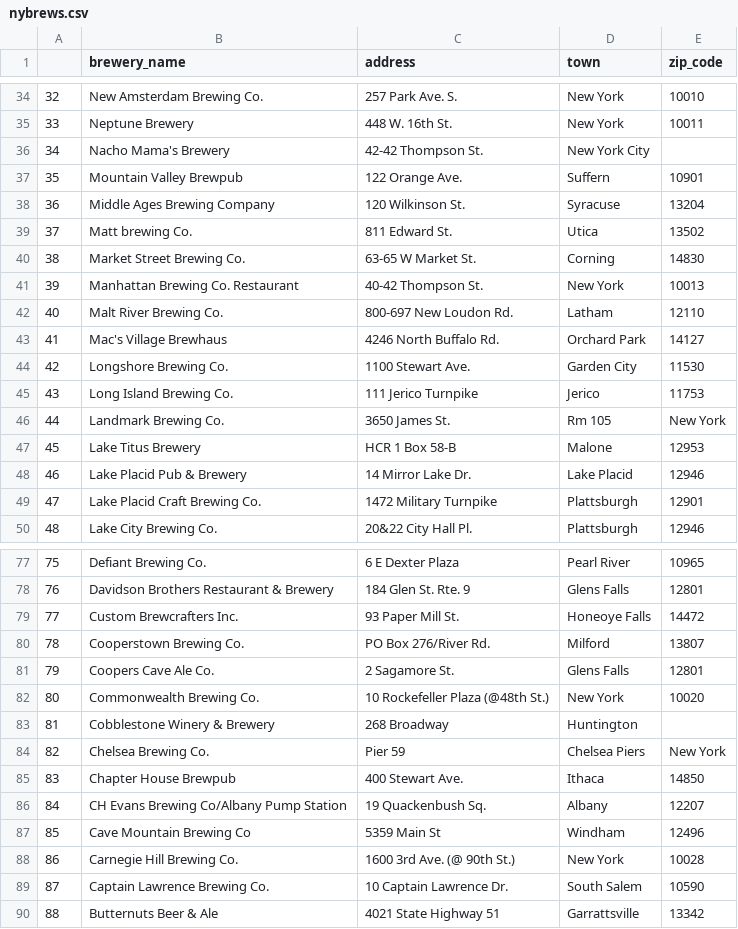
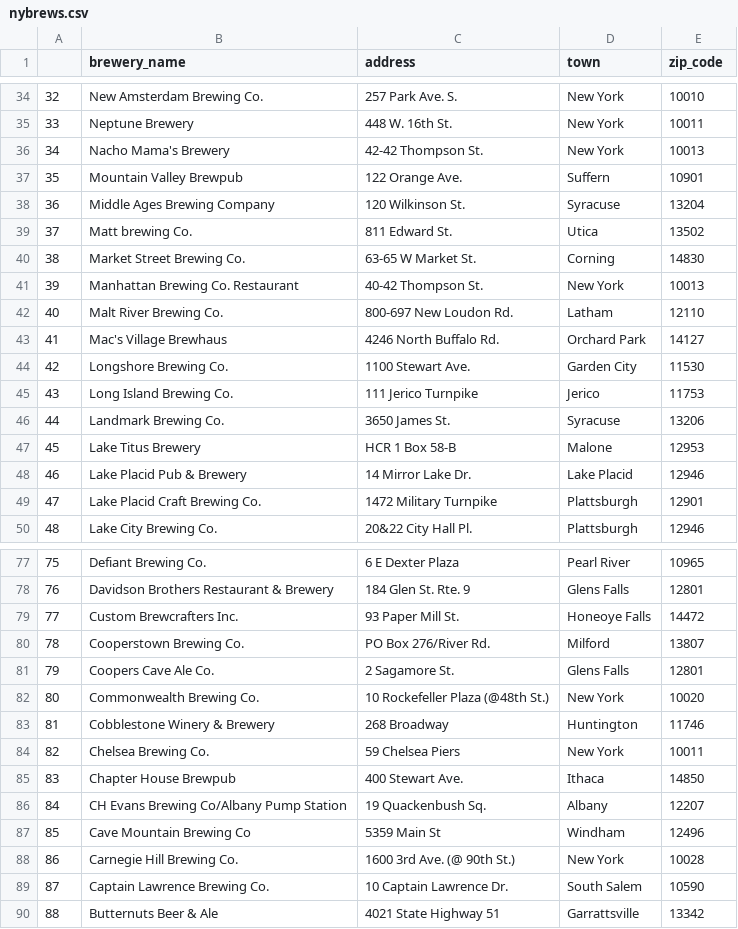
Before and after one commit to Kenneth-Edwards/ETL-Project_Brewery-Tour, a CSV file: Resources/nybrews.csv, drawn as a sheet; only a part is shown, gaps mark what is left out; the diff names each change by its address in the sheet, - before the commit and + after, or states it on an @@ line.

```diff
--- a/Resources/nybrews.csv
+++ b/Resources/nybrews.csv
-D36 (town): New York City
+D36 (town): New York
-E36 (zip_code): (empty)
+E36 (zip_code): 10013
-D46 (town): Rm 105
+D46 (town): Syracuse
-E46 (zip_code): New York
+E46 (zip_code): 13206
-E83 (zip_code): (empty)
+E83 (zip_code): 11746
-C84 (address): Pier 59
+C84 (address): 59 Chelsea Piers
-D84 (town): Chelsea Piers
+D84 (town): New York
-E84 (zip_code): New York
+E84 (zip_code): 10011
```
Also changed, not shown: 16 other files.
